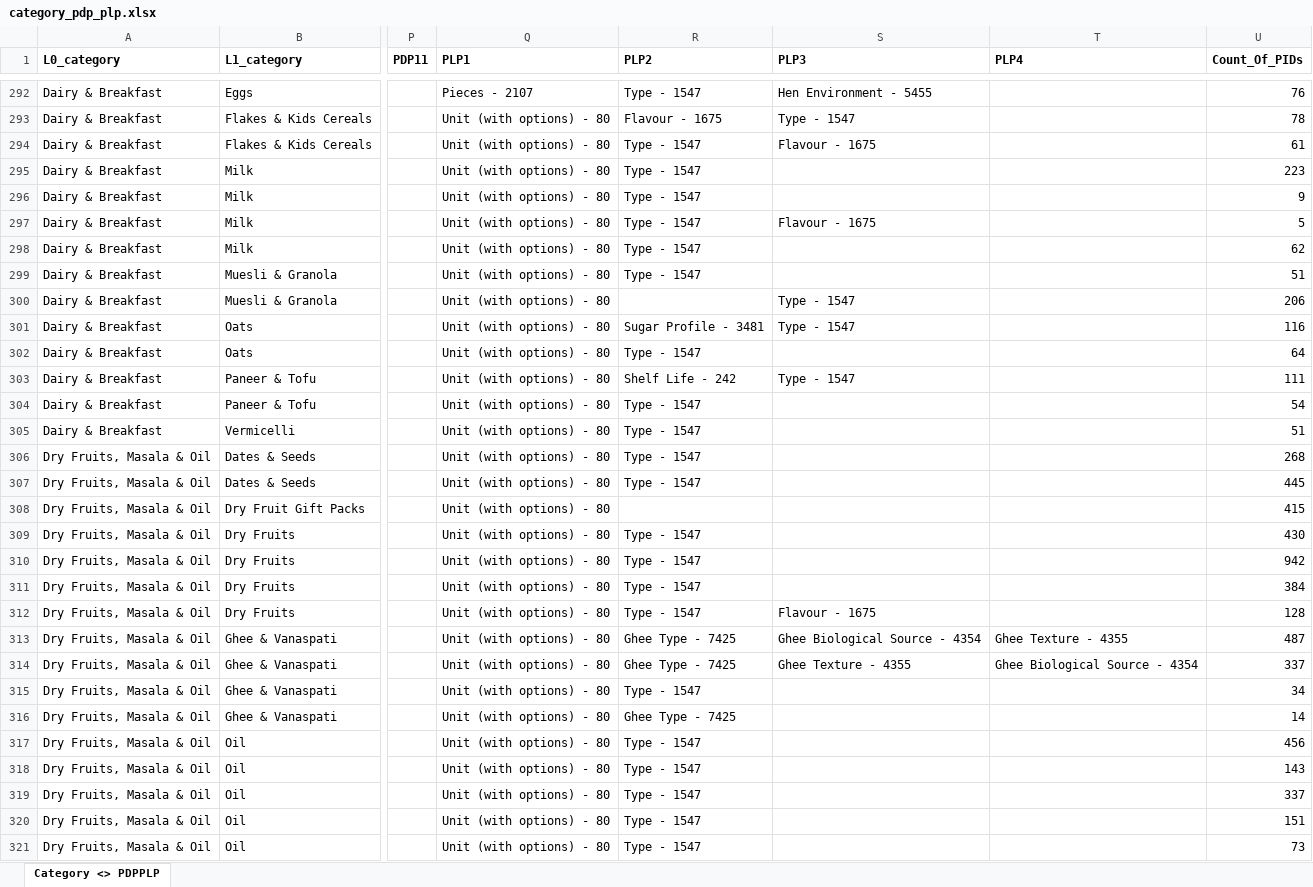
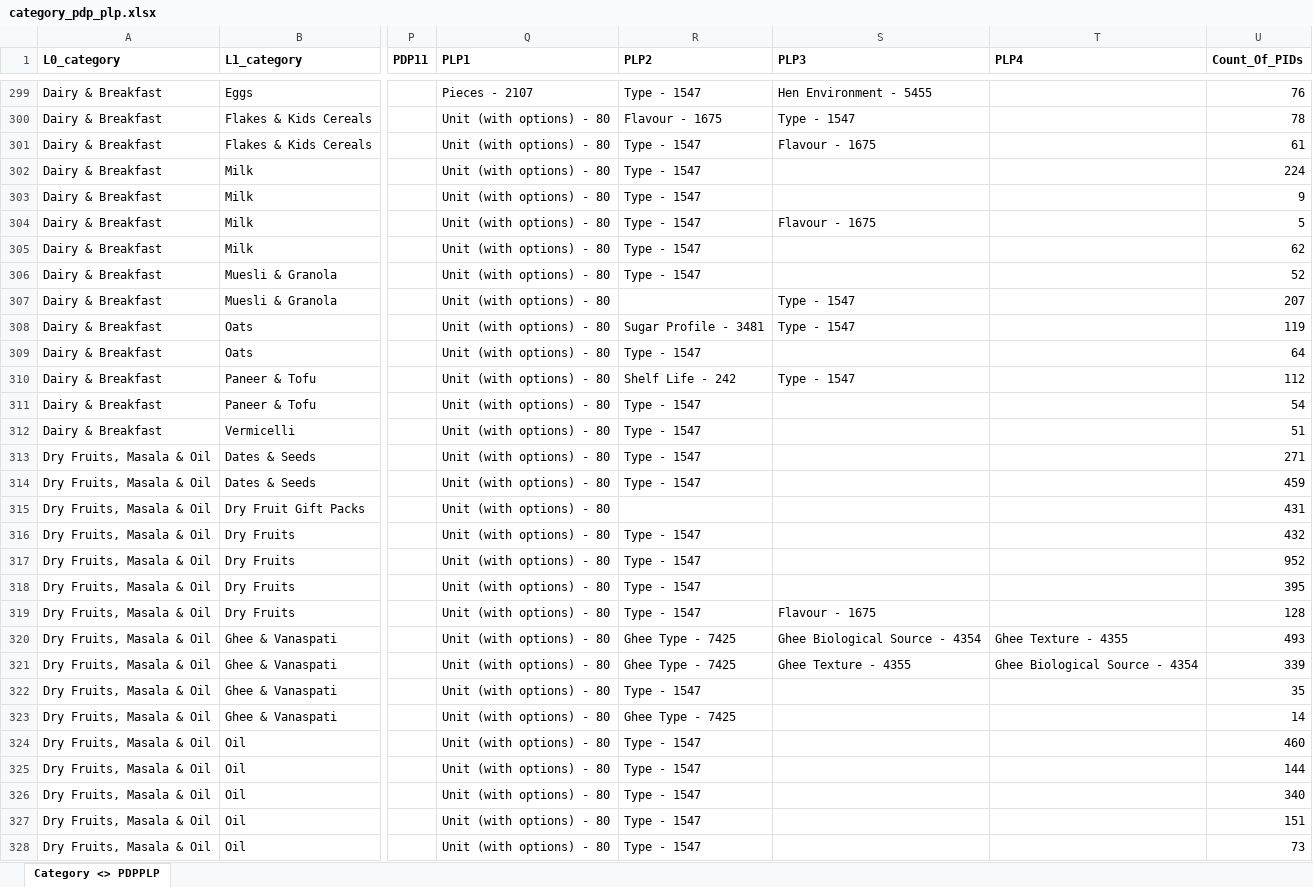
Before and after one commit to ku5ha1/customSearch, an Excel workbook: data/category_pdp_plp.xlsx, sheet Category <> PDPPLP, drawn as a sheet; only a part is shown, gaps mark what is left out; values as stored, in another font and other column widths than the file's, no borders; addresses are those after the commit; the diff covers the shown part only; the diff names each change by its address in the sheet, - before the commit and + after, or states it on an @@ line.

```diff
--- a/data/category_pdp_plp.xlsx (sheet Category <> PDPPLP)
+++ b/data/category_pdp_plp.xlsx (sheet Category <> PDPPLP)
-U302 (Count_Of_PIDs): 223
+U302 (Count_Of_PIDs): 224
-U306 (Count_Of_PIDs): 51
+U306 (Count_Of_PIDs): 52
-U307 (Count_Of_PIDs): 206
+U307 (Count_Of_PIDs): 207
-U308 (Count_Of_PIDs): 116
+U308 (Count_Of_PIDs): 119
-U310 (Count_Of_PIDs): 111
+U310 (Count_Of_PIDs): 112
-U313 (Count_Of_PIDs): 268
+U313 (Count_Of_PIDs): 271
-U314 (Count_Of_PIDs): 445
+U314 (Count_Of_PIDs): 459
-U315 (Count_Of_PIDs): 415
+U315 (Count_Of_PIDs): 431
-U316 (Count_Of_PIDs): 430
+U316 (Count_Of_PIDs): 432
-U317 (Count_Of_PIDs): 942
+U317 (Count_Of_PIDs): 952
-U318 (Count_Of_PIDs): 384
+U318 (Count_Of_PIDs): 395
-U320 (Count_Of_PIDs): 487
+U320 (Count_Of_PIDs): 493
-U321 (Count_Of_PIDs): 337
+U321 (Count_Of_PIDs): 339
-U322 (Count_Of_PIDs): 34
+U322 (Count_Of_PIDs): 35
-U324 (Count_Of_PIDs): 456
+U324 (Count_Of_PIDs): 460
-U325 (Count_Of_PIDs): 143
+U325 (Count_Of_PIDs): 144
-U326 (Count_Of_PIDs): 337
+U326 (Count_Of_PIDs): 340
```
Also changed, not shown: 26 added rows, 5 removed rows and 880 edited cells elsewhere in this sheet, data/attributes.xlsx, data/category_tree.xlsx, 4 other files.
